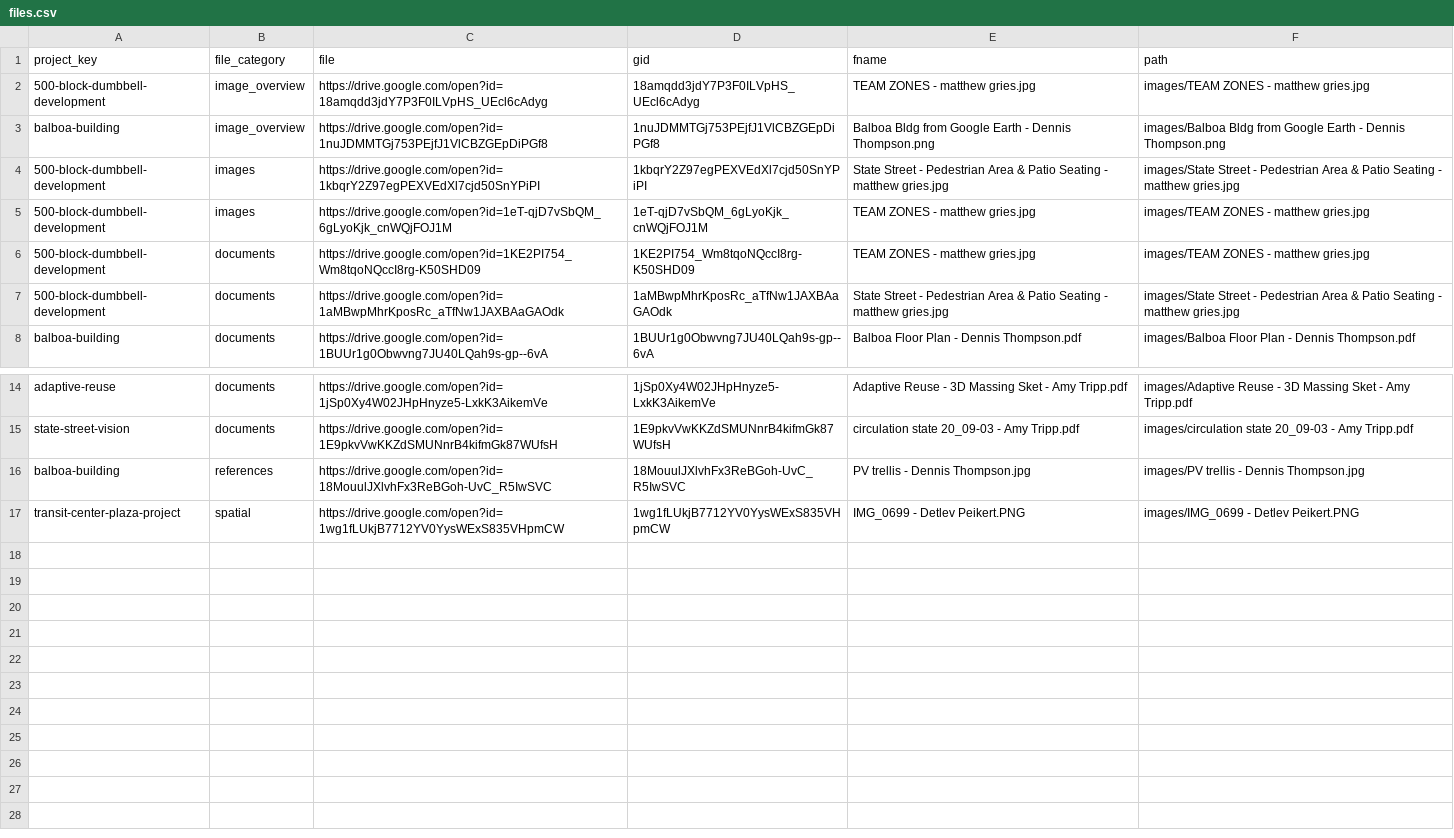
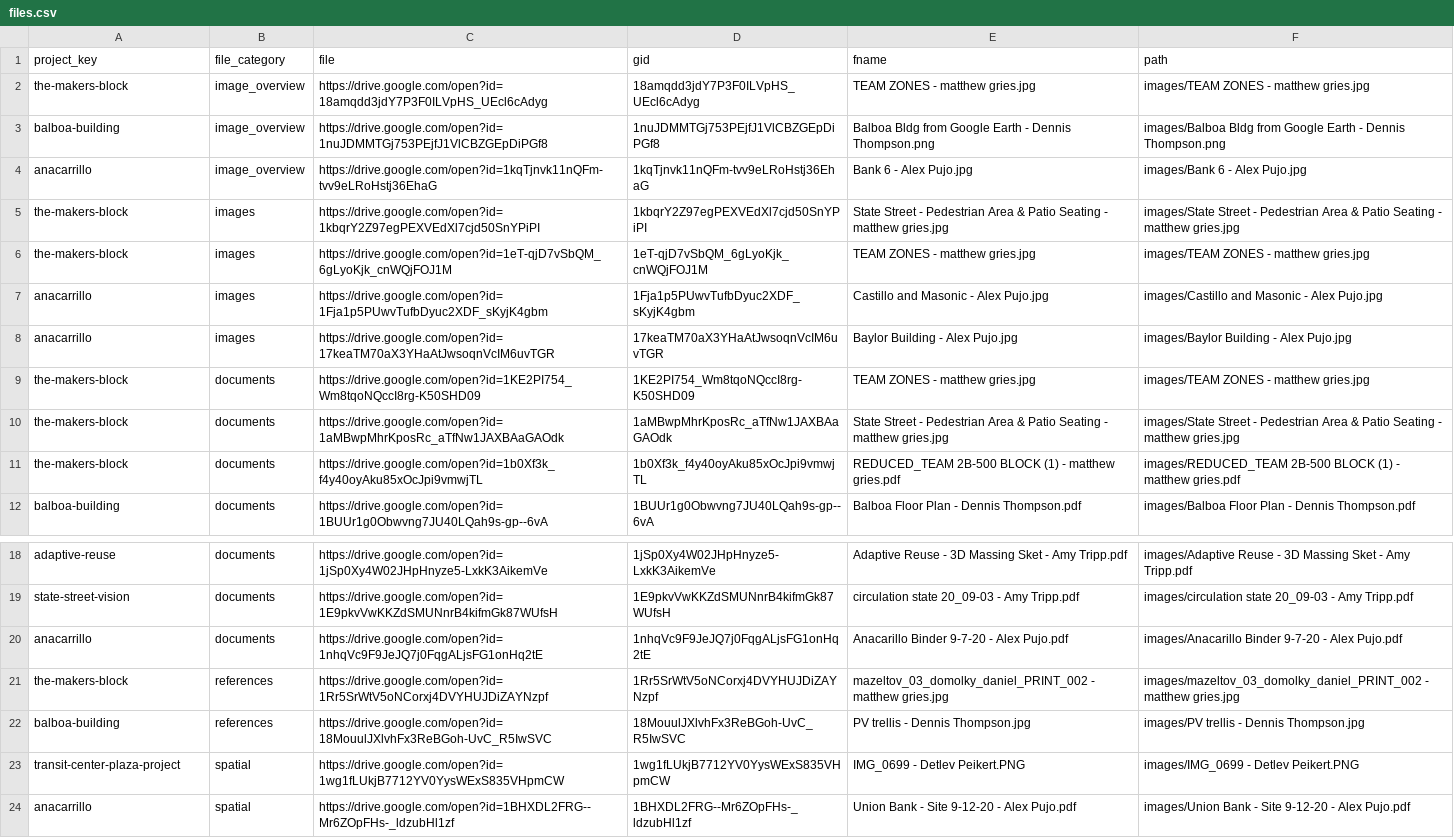
Before and after one commit to plansb/plansb.github.io, a CSV file: data/files.csv, drawn as a sheet; only a part is shown, gaps mark what is left out.

Commit message:
∆ Planning tab and render_site w/ latest

```diff
--- a/data/files.csv
+++ b/data/files.csv
@@ -1,8 +1,12 @@
 project_key,file_category,file,gid,fname,path
-500-block-dumbbell-development,image_overview,https://drive.google.com/open?id=18amqdd3jdY7P3F0ILVpHS_UEcl6cAdyg,18amqdd3jdY7P3F0ILVpHS_UEcl6cAdyg,TEAM ZONES - matthew gries.jpg,images/TEAM ZONES - matthew gries.jpg
+the-makers-block,image_overview,https://drive.google.com/open?id=18amqdd3jdY7P3F0ILVpHS_UEcl6cAdyg,18amqdd3jdY7P3F0ILVpHS_UEcl6cAdyg,TEAM ZONES - matthew gries.jpg,images/TEAM ZONES - matthew gries.jpg
 balboa-building,image_overview,https://drive.google.com/open?id=1nuJDMMTGj753PEjfJ1VlCBZGEpDiPGf8,1nuJDMMTGj753PEjfJ1VlCBZGEpDiPGf8,Balboa Bldg from Google Earth - Dennis Thompson.png,images/Balboa Bldg from Google Earth - Dennis Thompson.png
-500-block-dumbbell-development,images,https://drive.google.com/open?id=1kbqrY2Z97egPEXVEdXl7cjd50SnYPiPI,1kbqrY2Z97egPEXVEdXl7cjd50SnYPiPI,State Street - Pedestrian Area & Patio Seating - matthew gries.jpg,images/State Street - Pedestrian Area & Patio Seating - matthew gries.jpg
-500-block-dumbbell-development,images,https://drive.google.com/open?id=1eT-qjD7vSbQM_6gLyoKjk_cnWQjFOJ1M,1eT-qjD7vSbQM_6gLyoKjk_cnWQjFOJ1M,TEAM ZONES - matthew gries.jpg,images/TEAM ZONES - matthew gries.jpg
-500-block-dumbbell-development,documents,https://drive.google.com/open?id=1KE2PI754_Wm8tqoNQccI8rg-K50SHD09,1KE2PI754_Wm8tqoNQccI8rg-K50SHD09,TEAM ZONES - matthew gries.jpg,images/TEAM ZONES - matthew gries.jpg
-500-block-dumbbell-development,documents,https://drive.google.com/open?id=1aMBwpMhrKposRc_aTfNw1JAXBAaGAOdk,1aMBwpMhrKposRc_aTfNw1JAXBAaGAOdk,State Street - Pedestrian Area & Patio Seating - matthew gries.jpg,images/State Street - Pedestrian Area & Patio Seating - matthew gries.jpg
+anacarrillo,image_overview,https://drive.google.com/open?id=1kqTjnvk11nQFm-tvv9eLRoHstj36EhaG,1kqTjnvk11nQFm-tvv9eLRoHstj36EhaG,Bank 6 - Alex Pujo.jpg,images/Bank 6 - Alex Pujo.jpg
+the-makers-block,images,https://drive.google.com/open?id=1kbqrY2Z97egPEXVEdXl7cjd50SnYPiPI,1kbqrY2Z97egPEXVEdXl7cjd50SnYPiPI,State Street - Pedestrian Area & Patio Seating - matthew gries.jpg,images/State Street - Pedestrian Area & Patio Seating - matthew gries.jpg
+the-makers-block,images,https://drive.google.com/open?id=1eT-qjD7vSbQM_6gLyoKjk_cnWQjFOJ1M,1eT-qjD7vSbQM_6gLyoKjk_cnWQjFOJ1M,TEAM ZONES - matthew gries.jpg,images/TEAM ZONES - matthew gries.jpg
+anacarrillo,images,https://drive.google.com/open?id=1Fja1p5PUwvTufbDyuc2XDF_sKyjK4gbm,1Fja1p5PUwvTufbDyuc2XDF_sKyjK4gbm,Castillo and Masonic - Alex Pujo.jpg,images/Castillo and Masonic - Alex Pujo.jpg
+anacarrillo,images,https://drive.google.com/open?id=17keaTM70aX3YHaAtJwsoqnVcIM6uvTGR,17keaTM70aX3YHaAtJwsoqnVcIM6uvTGR,Baylor Building - Alex Pujo.jpg,images/Baylor Building - Alex Pujo.jpg
+the-makers-block,documents,https://drive.google.com/open?id=1KE2PI754_Wm8tqoNQccI8rg-K50SHD09,1KE2PI754_Wm8tqoNQccI8rg-K50SHD09,TEAM ZONES - matthew gries.jpg,images/TEAM ZONES - matthew gries.jpg
+the-makers-block,documents,https://drive.google.com/open?id=1aMBwpMhrKposRc_aTfNw1JAXBAaGAOdk,1aMBwpMhrKposRc_aTfNw1JAXBAaGAOdk,State Street - Pedestrian Area & Patio Seating - matthew gries.jpg,images/State Street - Pedestrian Area & Patio Seating - matthew gries.jpg
+the-makers-block,documents,https://drive.google.com/open?id=1b0Xf3k_f4y40oyAku85xOcJpi9vmwjTL,1b0Xf3k_f4y40oyAku85xOcJpi9vmwjTL,REDUCED_TEAM 2B-500 BLOCK (1) - matthew gries.pdf,images/REDUCED_TEAM 2B-500 BLOCK (1) - matthew gries.pdf
 balboa-building,documents,https://drive.google.com/open?id=1BUUr1g0Obwvng7JU40LQah9s-gp--6vA,1BUUr1g0Obwvng7JU40LQah9s-gp--6vA,Balboa Floor Plan - Dennis Thompson.pdf,images/Balboa Floor Plan - Dennis Thompson.pdf
@@ -15,3 +19,6 @@ adaptive-reuse,documents,https://drive.google.com/open?id=1jSp0Xy4W02JHpHnyze5-L
 state-street-vision,documents,https://drive.google.com/open?id=1E9pkvVwKKZdSMUNnrB4kifmGk87WUfsH,1E9pkvVwKKZdSMUNnrB4kifmGk87WUfsH,circulation state 20_09-03 - Amy Tripp.pdf,images/circulation state 20_09-03 - Amy Tripp.pdf
+anacarrillo,documents,https://drive.google.com/open?id=1nhqVc9F9JeJQ7j0FqgALjsFG1onHq2tE,1nhqVc9F9JeJQ7j0FqgALjsFG1onHq2tE,Anacarillo Binder 9-7-20 - Alex Pujo.pdf,images/Anacarillo Binder 9-7-20 - Alex Pujo.pdf
+the-makers-block,references,https://drive.google.com/open?id=1Rr5SrWtV5oNCorxj4DVYHUJDiZAYNzpf,1Rr5SrWtV5oNCorxj4DVYHUJDiZAYNzpf,mazeltov_03_domolky_daniel_PRINT_002 - matthew gries.jpg,images/mazeltov_03_domolky_daniel_PRINT_002 - matthew gries.jpg
 balboa-building,references,https://drive.google.com/open?id=18MouulJXlvhFx3ReBGoh-UvC_R5IwSVC,18MouulJXlvhFx3ReBGoh-UvC_R5IwSVC,PV trellis - Dennis Thompson.jpg,images/PV trellis - Dennis Thompson.jpg
 transit-center-plaza-project,spatial,https://drive.google.com/open?id=1wg1fLUkjB7712YV0YysWExS835VHpmCW,1wg1fLUkjB7712YV0YysWExS835VHpmCW,IMG_0699 - Detlev Peikert.PNG,images/IMG_0699 - Detlev Peikert.PNG
+anacarrillo,spatial,https://drive.google.com/open?id=1BHXDL2FRG--Mr6ZOpFHs-_ldzubHl1zf,1BHXDL2FRG--Mr6ZOpFHs-_ldzubHl1zf,Union Bank - Site 9-12-20 - Alex Pujo.pdf,images/Union Bank - Site 9-12-20 - Alex Pujo.pdf
```
Also changed, not shown: data/projects.csv, 38 other files.
